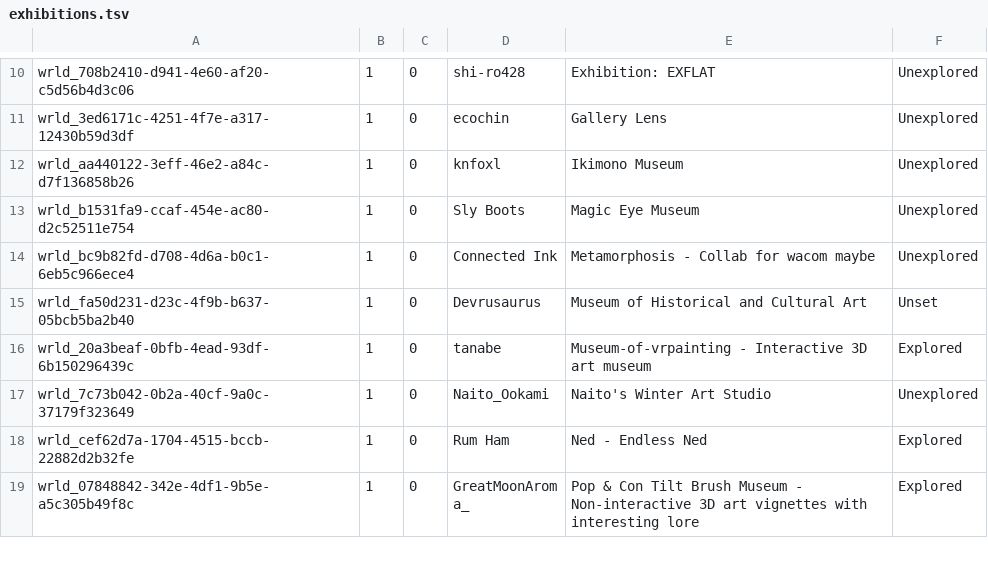
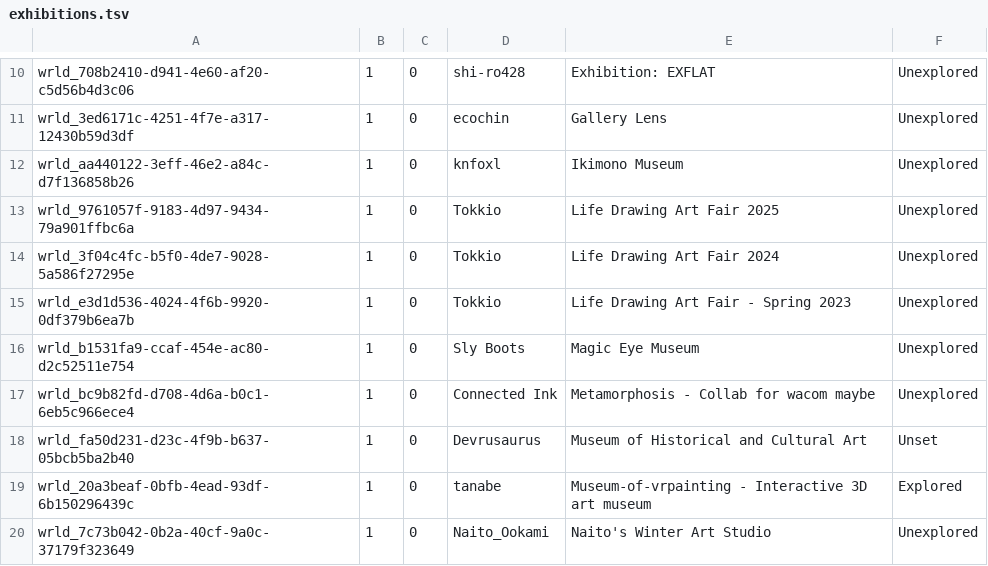
Before and after one commit to Twila27/twila27.github.io, a TSV file: vr/portals/tour/exhibitions.tsv, drawn as a sheet; only a part is shown, gaps mark what is left out; the shorter side is filled out with more unchanged rows; the diff names each change by its address in the sheet, - before the commit and + after, or states it on an @@ line.

Commit message:
Update exhibitions.tsv - added Life Drawing exhibits

```diff
--- a/vr/portals/tour/exhibitions.tsv
+++ b/vr/portals/tour/exhibitions.tsv
+row 13: wrld_9761057f-9183-4d97-9434-79a901ffbc6a | 1 | 0 | Tokkio | Life Drawing Art Fair 2025 | Unexplored
+row 14: wrld_3f04c4fc-b5f0-4de7-9028-5a586f27295e | 1 | 0 | Tokkio | Life Drawing Art Fair 2024 | Unexplored
+row 15: wrld_e3d1d536-4024-4f6b-9920-0df379b6ea7b | 1 | 0 | Tokkio | Life Drawing Art Fair - Spring 2023 | Unexplored
```
